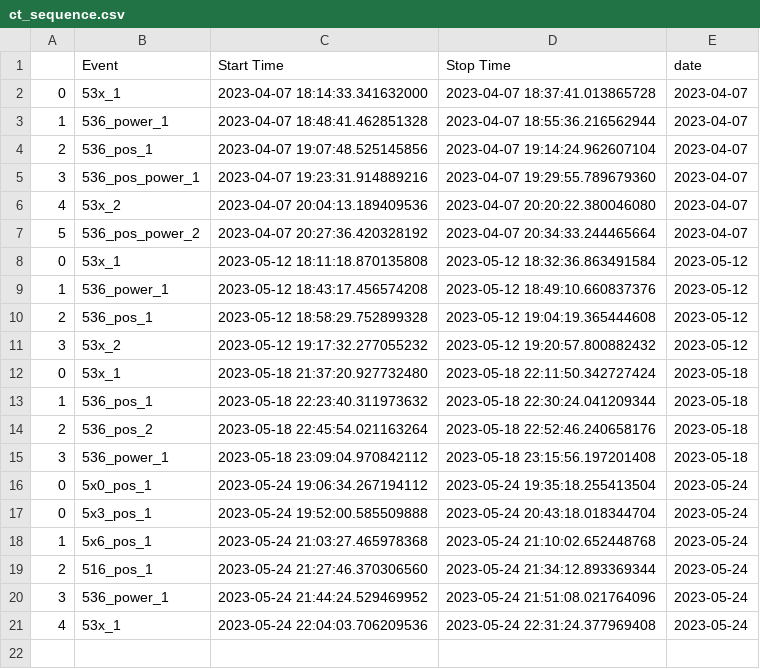
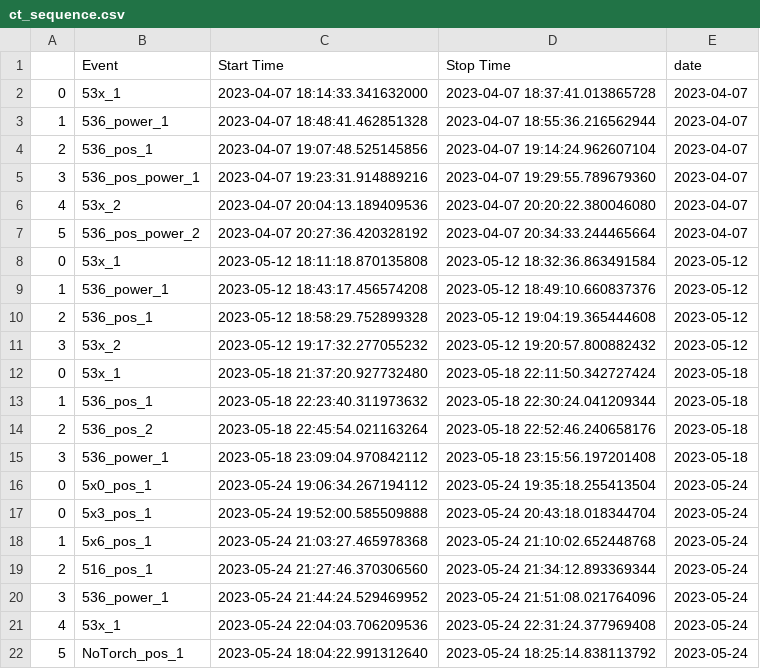
Before and after one commit to MHDLab-Projects/MHD-Photoionization, a CSV file: experiment/metadata/ct_sequence.csv, drawn as a sheet.

Commit message:
add no torch test case sequence

```diff
--- a/experiment/metadata/ct_sequence.csv
+++ b/experiment/metadata/ct_sequence.csv
@@ -21 +21,2 @@
 4,53x_1,2023-05-24 22:04:03.706209536,2023-05-24 22:31:24.377969408,2023-05-24
+5,NoTorch_pos_1,2023-05-24 18:04:22.991312640,2023-05-24 18:25:14.838113792,2023-05-24
```
Also changed, not shown: 3 other files.
